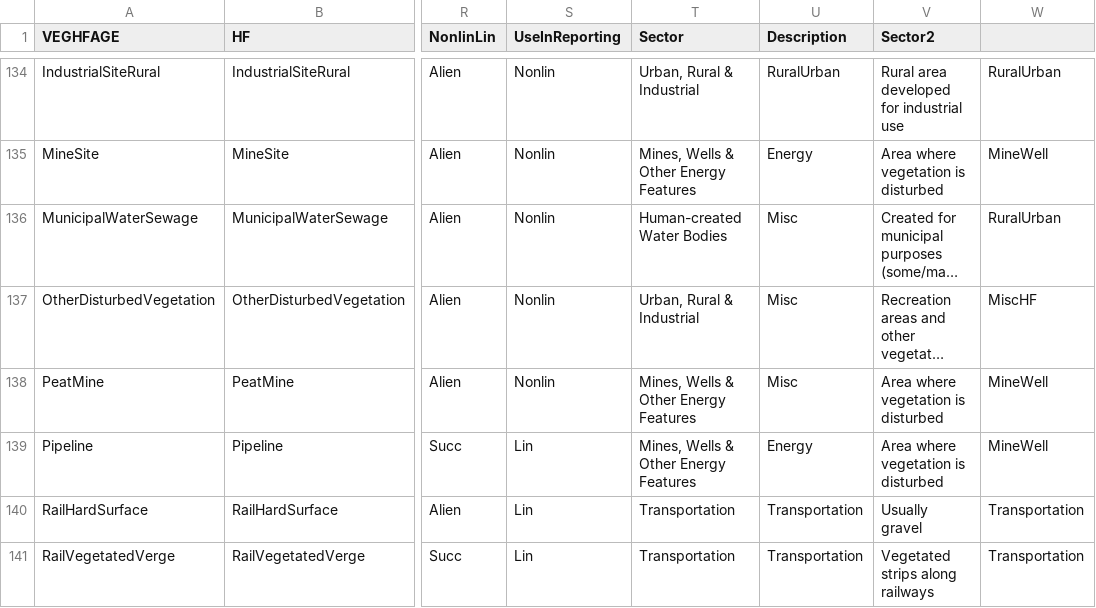
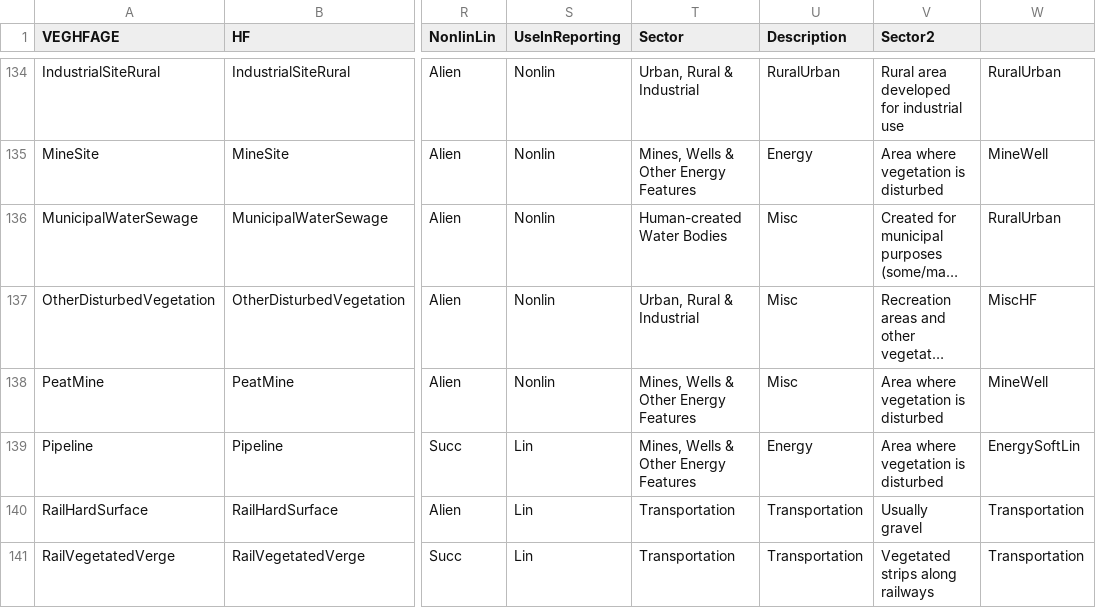
Before and after one commit to psolymos/abmianalytics, a CSV file: lookup/lookup-veg-hf-age.csv, drawn as a sheet; only a part is shown, gaps mark what is left out; long unchanged cells end in …; the diff names each change by its address in the sheet, - before the commit and + after, or states it on an @@ line.

```diff
--- a/lookup/lookup-veg-hf-age.csv
+++ b/lookup/lookup-veg-hf-age.csv
-W139: MineWell
+W139: EnergySoftLin
```
Also changed, not shown: lookup/lookup-soil-hf.csv, 1 other file.
